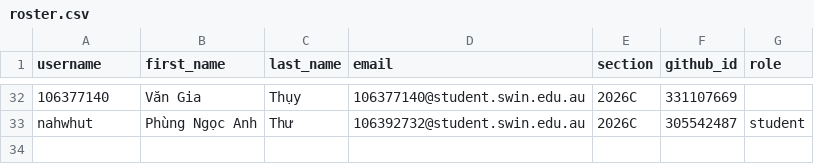
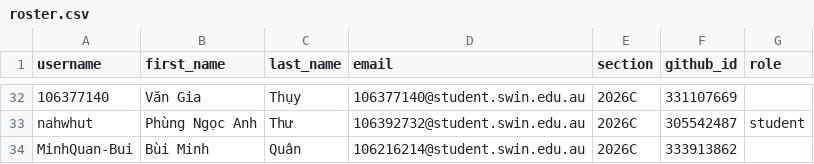
Before and after one commit to BH-Classrooms/classroom50, a CSV file: cos10026-2026c/roster.csv, drawn as a sheet; only a part is shown, gaps mark what is left out; the diff names each change by its address in the sheet, - before the commit and + after, or states it on an @@ line.

Commit message:
[Classroom 50] Add student: cos10026-2026c/MinhQuan-Bui

```diff
--- a/cos10026-2026c/roster.csv
+++ b/cos10026-2026c/roster.csv
+row 34: MinhQuan-Bui | Bùi Minh | Quân | 106216214@student.swin.edu.au | 2026C | 333913862
```
